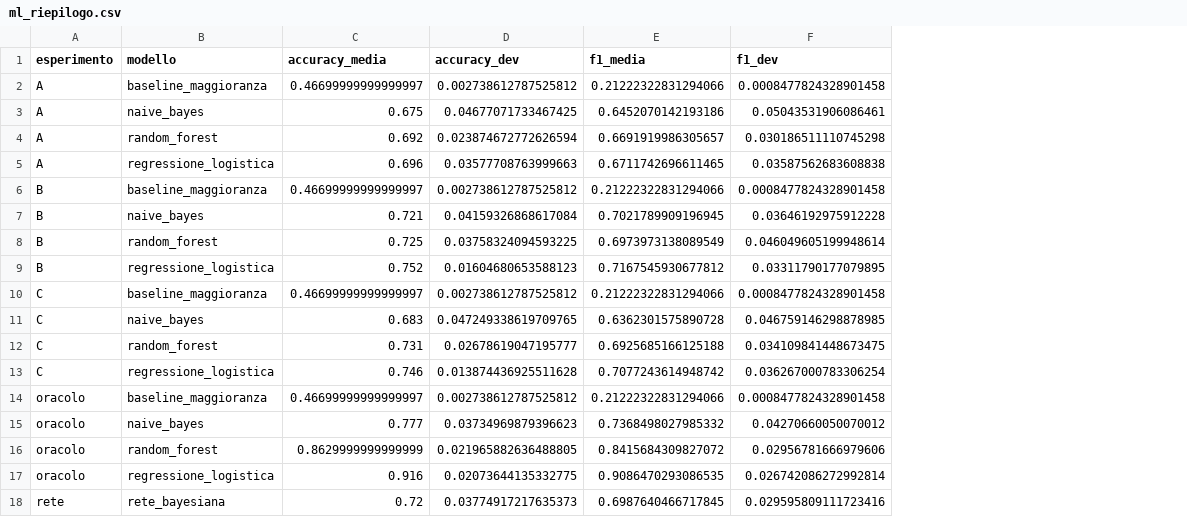
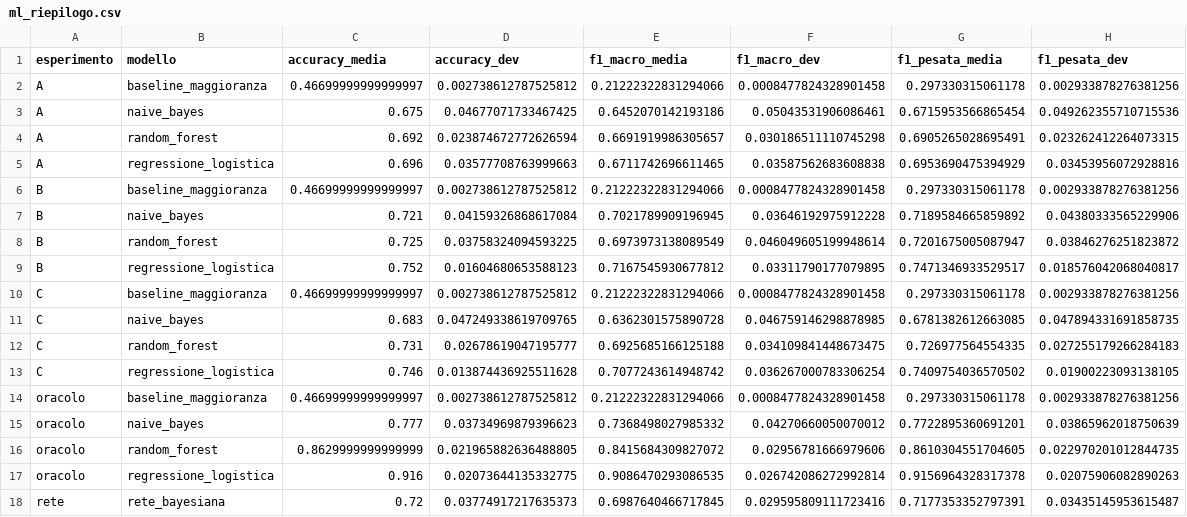
Before and after one commit to EzioAuditore679/so-vvf-next, a CSV file: results/ml_riepilogo.csv, drawn as a sheet; the diff names each change by its address in the sheet, - before the commit and + after, or states it on an @@ line.

```diff
--- a/results/ml_riepilogo.csv
+++ b/results/ml_riepilogo.csv
+column G (f1_pesata_media), rows 2-18: 0.297330315061178 | 0.6715953566865454 | 0.6905265028695491 | 0.6953690475394929 | 0.297330315061178 | 0.7189584665859892 | 0.7201675005087947 | 0.7471346933529517 | 0.297330315061178 | 0.6781382612663085 | 0.726977564554335 | 0.7409754036570502 | 0.297330315061178 | 0.7722895360691201 | 0.8610304551704605 | 0.9156964328317378 | 0.7177353352797391
+column H (f1_pesata_dev), rows 2-18: 0.002933878276381256 | 0.049262355710715536 | 0.023262412264073315 | 0.03453956072928816 | 0.002933878276381256 | 0.04380333565229906 | 0.03846276251823872 | 0.018576042068040817 | 0.002933878276381256 | 0.047894331691858735 | 0.027255179266284183 | 0.01900223093138105 | 0.002933878276381256 | 0.03865962018750639 | 0.022970201012844735 | 0.02075906082890263 | 0.03435145953615487
-E1: f1_media
+E1: f1_macro_media
-F1: f1_dev
+F1: f1_macro_dev
```
Also changed, not shown: results/ml_esiti_fold.csv, 8 other files.
